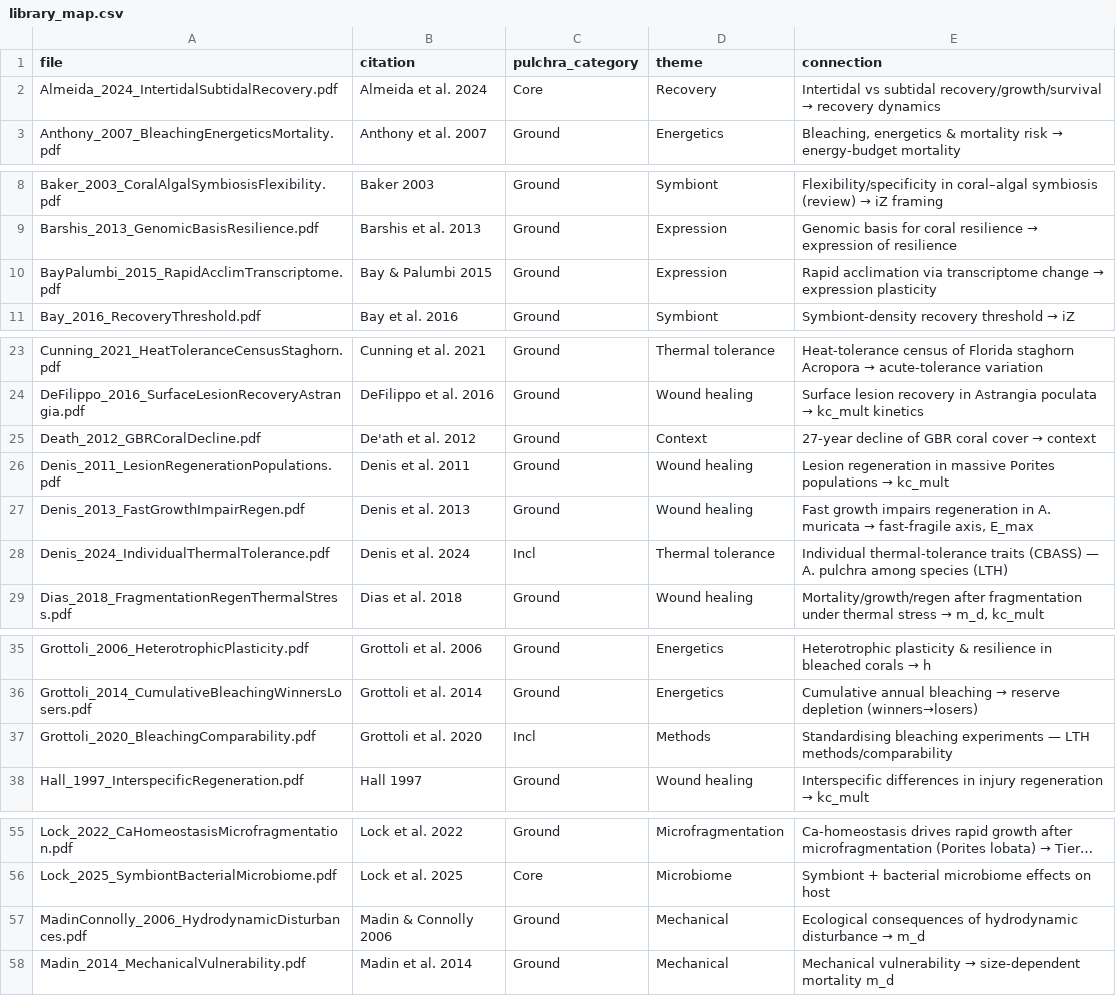
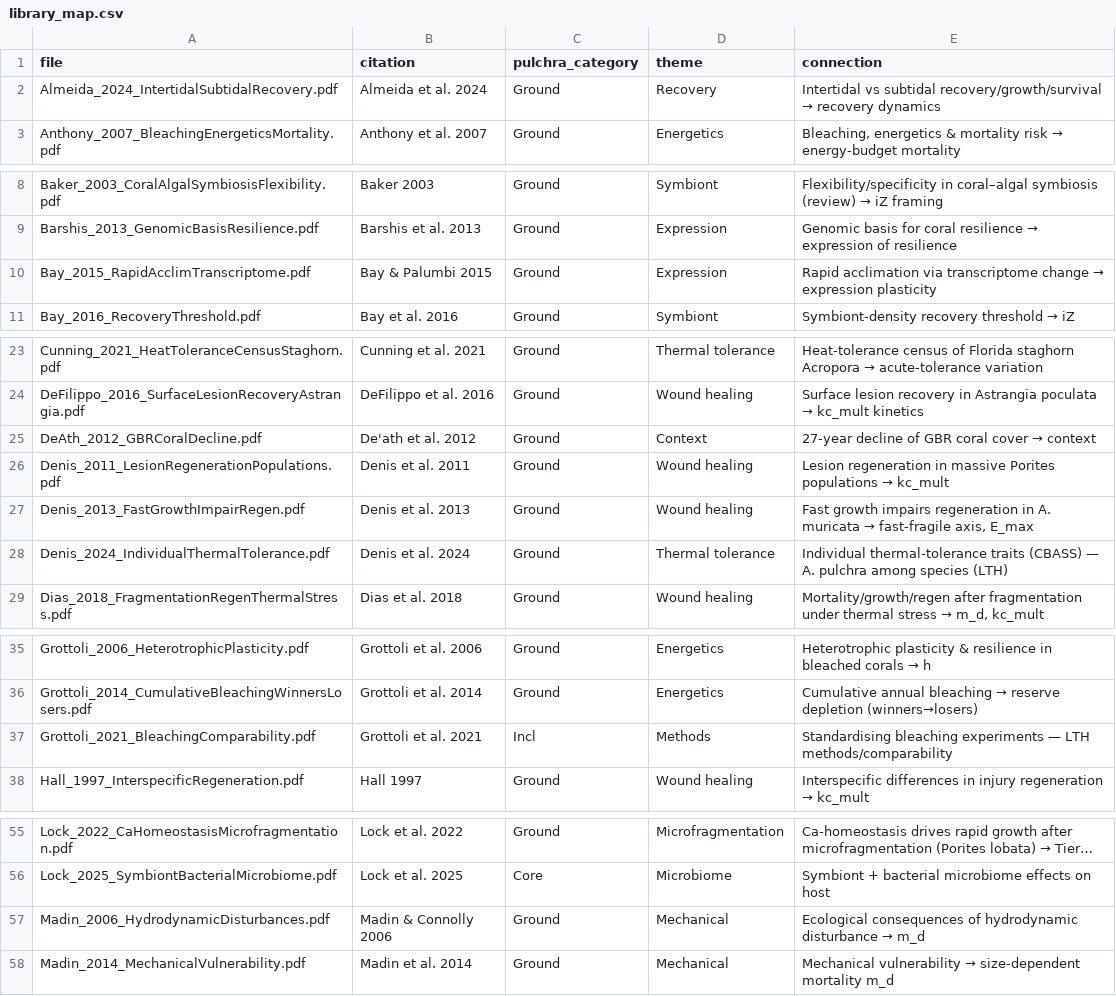
Before and after one commit to stier-lab/17.-LTH_expression_by_temperature_2025, a CSV file: literature/library_map.csv, drawn as a sheet; only a part is shown, gaps mark what is left out; long unchanged cells end in …; the diff covers the shown part only; the diff names each change by its address in the sheet, - before the commit and + after, or states it on an @@ line.

```diff
--- a/literature/library_map.csv
+++ b/literature/library_map.csv
-C2 (pulchra_category): Core
+C2 (pulchra_category): Ground
-A10 (file): BayPalumbi_2015_RapidAcclimTranscriptome.pdf
+A10 (file): Bay_2015_RapidAcclimTranscriptome.pdf
-A25 (file): Death_2012_GBRCoralDecline.pdf
+A25 (file): DeAth_2012_GBRCoralDecline.pdf
-C28 (pulchra_category): Incl
+C28 (pulchra_category): Ground
-A37 (file): Grottoli_2020_BleachingComparability.pdf
+A37 (file): Grottoli_2021_BleachingComparability.pdf
-B37 (citation): Grottoli et al. 2020
+B37 (citation): Grottoli et al. 2021
-A57 (file): MadinConnolly_2006_HydrodynamicDisturbances.pdf
+A57 (file): Madin_2006_HydrodynamicDisturbances.pdf
```
Also changed, not shown: 5 added rows and 11 edited cells elsewhere in this file, 15 other files.
